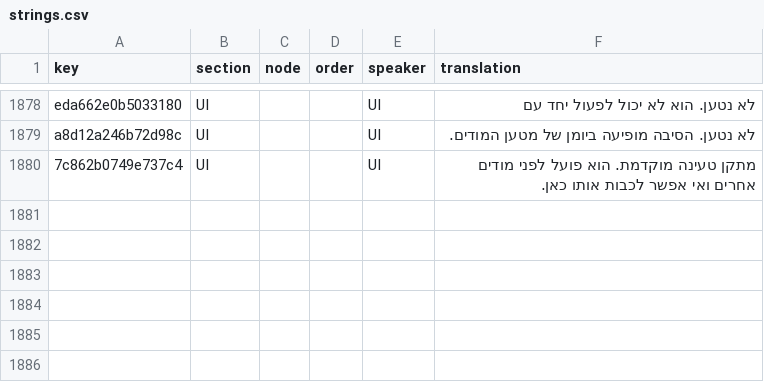
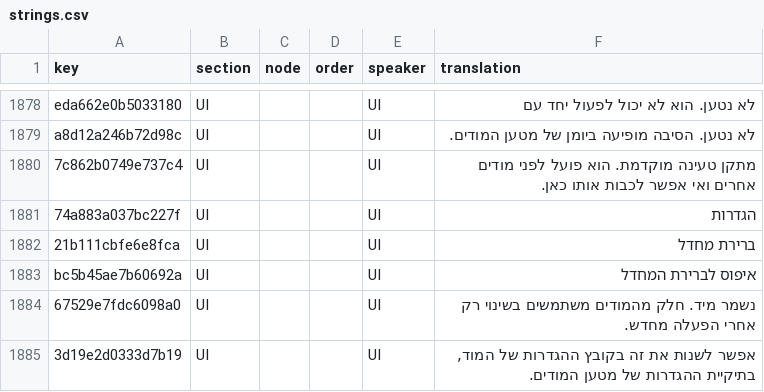
Before and after one commit to 223n/dragnwash-localization, a CSV file: Translations/he/strings.csv, drawn as a sheet; only a part is shown, gaps mark what is left out; the diff names each change by its address in the sheet, - before the commit and + after, or states it on an @@ line.

Commit message:
Translate the Mods screen's settings page
Rows for Settings, Default, Reset to default, the note that changes are
saved at once, and the note for values edited in the config file.

```diff
--- a/Translations/he/strings.csv
+++ b/Translations/he/strings.csv
+row 1881: 74a883a037bc227f | UI |  |  | UI | הגדרות
+row 1882: 21b111cbfe6e8fca | UI |  |  | UI | ברירת מחדל
+row 1883: bc5b45ae7b60692a | UI |  |  | UI | איפוס לברירת המחדל
+row 1884: 67529e7fdc6098a0 | UI |  |  | UI | נשמר מיד. חלק מהמודים משתמשים בשינוי רק אחרי הפעלה מחדש.
+row 1885: 3d19e2d0333d7b19 | UI |  |  | UI | אפשר לשנות את זה בקובץ ההגדרות של המוד, בתיקיית ההגדרות של מטען המודים.
```
Also changed, not shown: Translations/de/strings.csv, Translations/fr/strings.csv, 10 other files.
